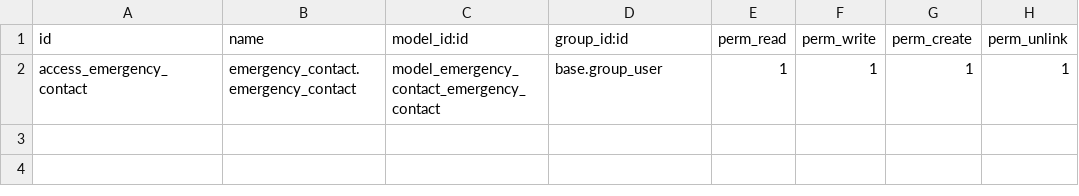
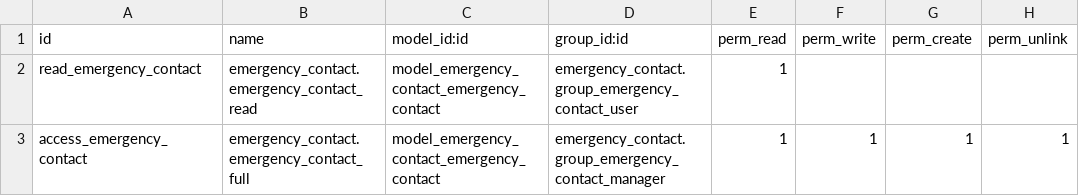
Before and after one commit to osswald/dvzo.app-3, a CSV file: addons/emergency_contact/security/ir.model.access.csv, drawn as a sheet.

Commit message:
Add groups and permissions to module emergency_contact
Also add category to all modules

```diff
--- a/addons/emergency_contact/security/ir.model.access.csv
+++ b/addons/emergency_contact/security/ir.model.access.csv
@@ -1,2 +1,3 @@
 id,name,model_id:id,group_id:id,perm_read,perm_write,perm_create,perm_unlink
-access_emergency_contact,emergency_contact.emergency_contact,model_emergency_contact_emergency_contact,base.group_user,1,1,1,1
+read_emergency_contact,emergency_contact.emergency_contact_read,model_emergency_contact_emergency_contact,emergency_contact.group_emergency_contact_user,1,"","",""
+access_emergency_contact,emergency_contact.emergency_contact_full,model_emergency_contact_emergency_contact,emergency_contact.group_emergency_contact_manager,1,1,1,1
```
Also changed, not shown: 10 other files.
